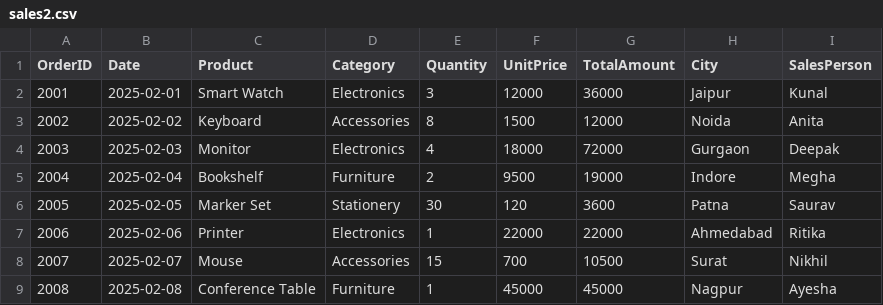
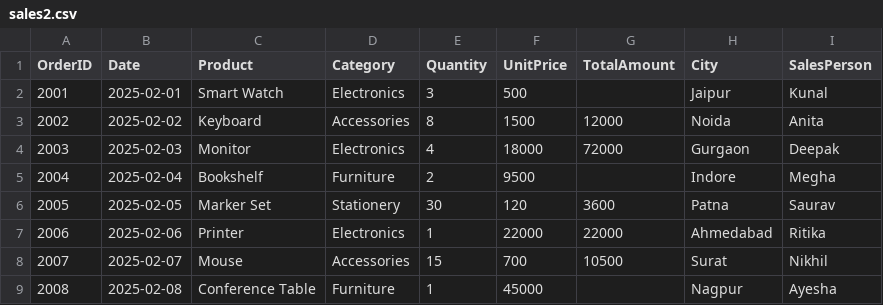
Before and after one commit to wizzy-abhishek/Python_Basics, a CSV file: DataAnalyticsBasics/pandas/sales2.csv, drawn as a sheet.

Commit message:
Basic of data manipulation with pandas

```diff
--- a/DataAnalyticsBasics/pandas/sales2.csv
+++ b/DataAnalyticsBasics/pandas/sales2.csv
@@ -1,6 +1,6 @@
 OrderID,Date,Product,Category,Quantity,UnitPrice,TotalAmount,City,SalesPerson
-2001,2025-02-01,Smart Watch,Electronics,3,12000,36000,Jaipur,Kunal
+2001,2025-02-01,Smart Watch,Electronics,3,500,,Jaipur,Kunal
 2002,2025-02-02,Keyboard,Accessories,8,1500,12000,Noida,Anita
 2003,2025-02-03,Monitor,Electronics,4,18000,72000,Gurgaon,Deepak
-2004,2025-02-04,Bookshelf,Furniture,2,9500,19000,Indore,Megha
+2004,2025-02-04,Bookshelf,Furniture,2,9500,,Indore,Megha
 2005,2025-02-05,Marker Set,Stationery,30,120,3600,Patna,Saurav
@@ -8,2 +8,2 @@ OrderID,Date,Product,Category,Quantity,UnitPrice,TotalAmount,City,SalesPerson
 2007,2025-02-07,Mouse,Accessories,15,700,10500,Surat,Nikhil
-2008,2025-02-08,Conference Table,Furniture,1,45000,45000,Nagpur,Ayesha
+2008,2025-02-08,Conference Table,Furniture,1,45000,,Nagpur,Ayesha
```
Also changed, not shown: DataAnalyticsBasics/pandas/sales.csv, 2 other files.
